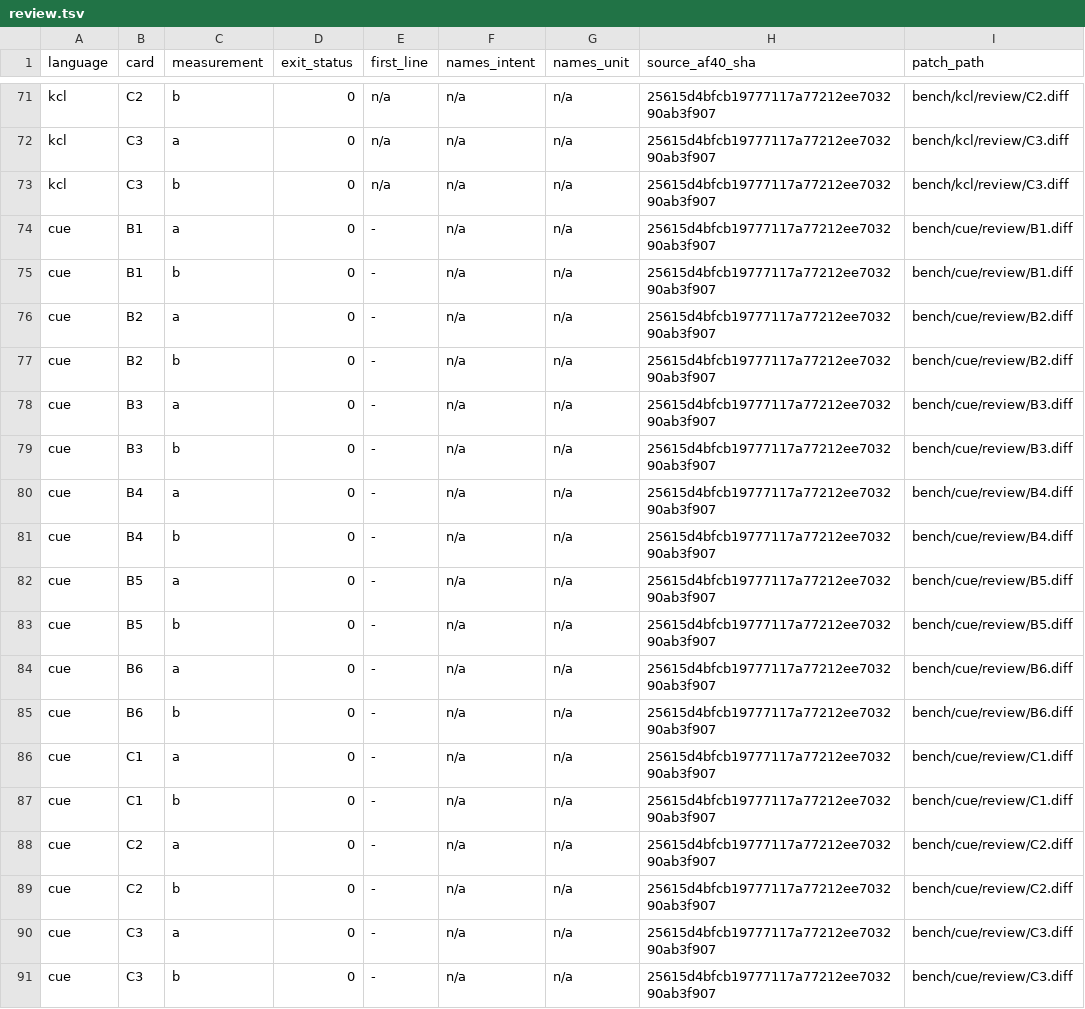
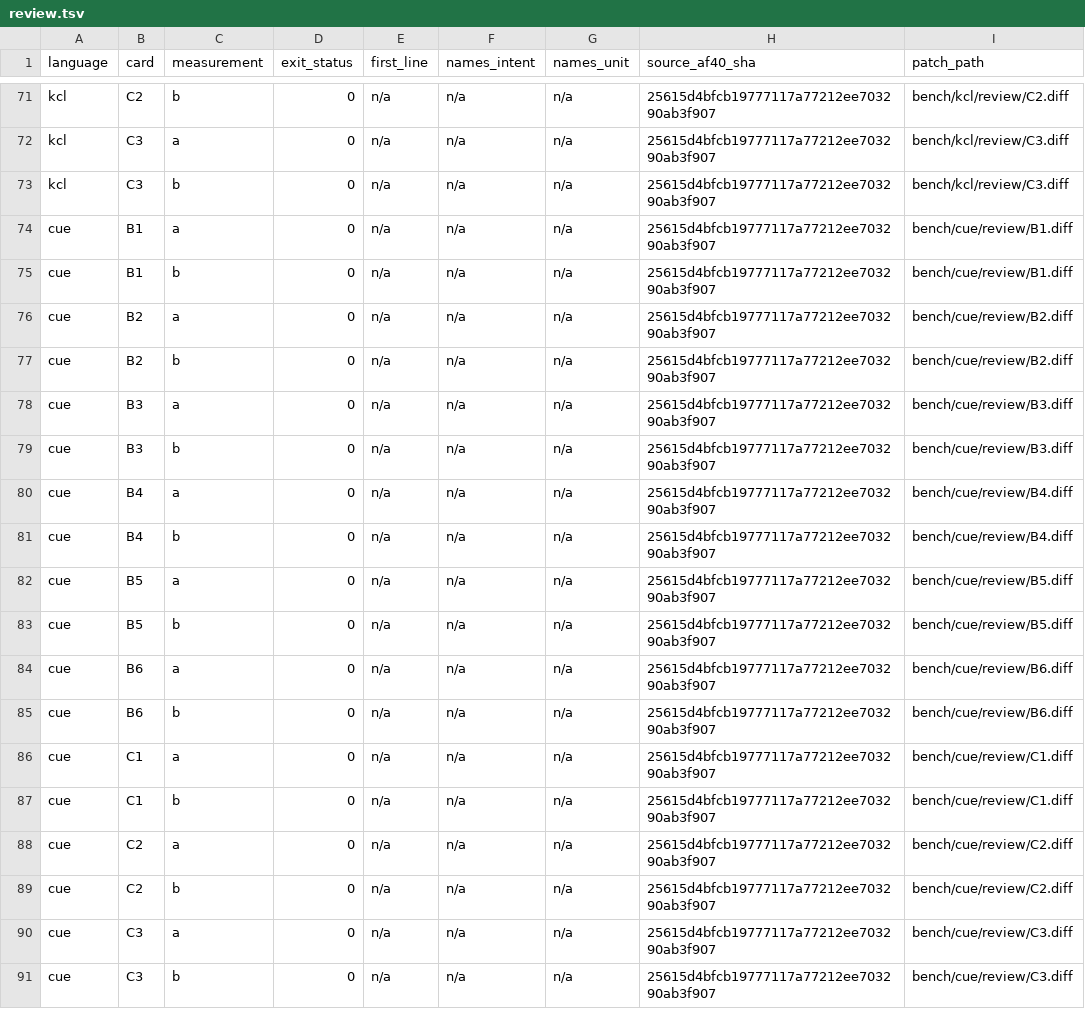
Before and after one commit to tompassarelli/galileo, a TSV file: bench/results/review.tsv, drawn as a sheet; only a part is shown, gaps mark what is left out; the diff names each change by its address in the sheet, - before the commit and + after, or states it on an @@ line.

Commit message:
AF.45: write n/a first_line on approvals

```diff
--- a/bench/results/review.tsv
+++ b/bench/results/review.tsv
-E74:E91 (first_line): -
+E74:E91 (first_line): n/a
```
